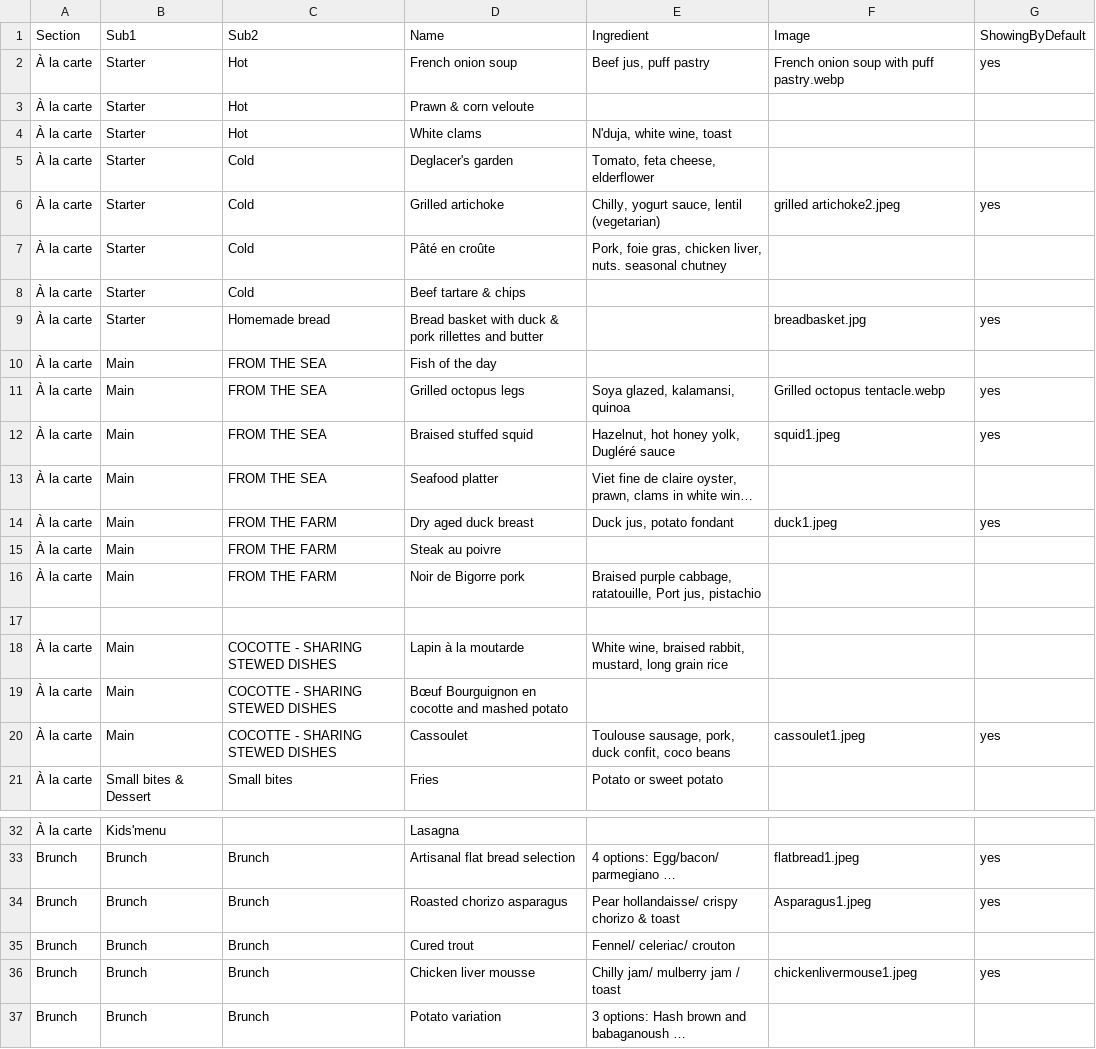
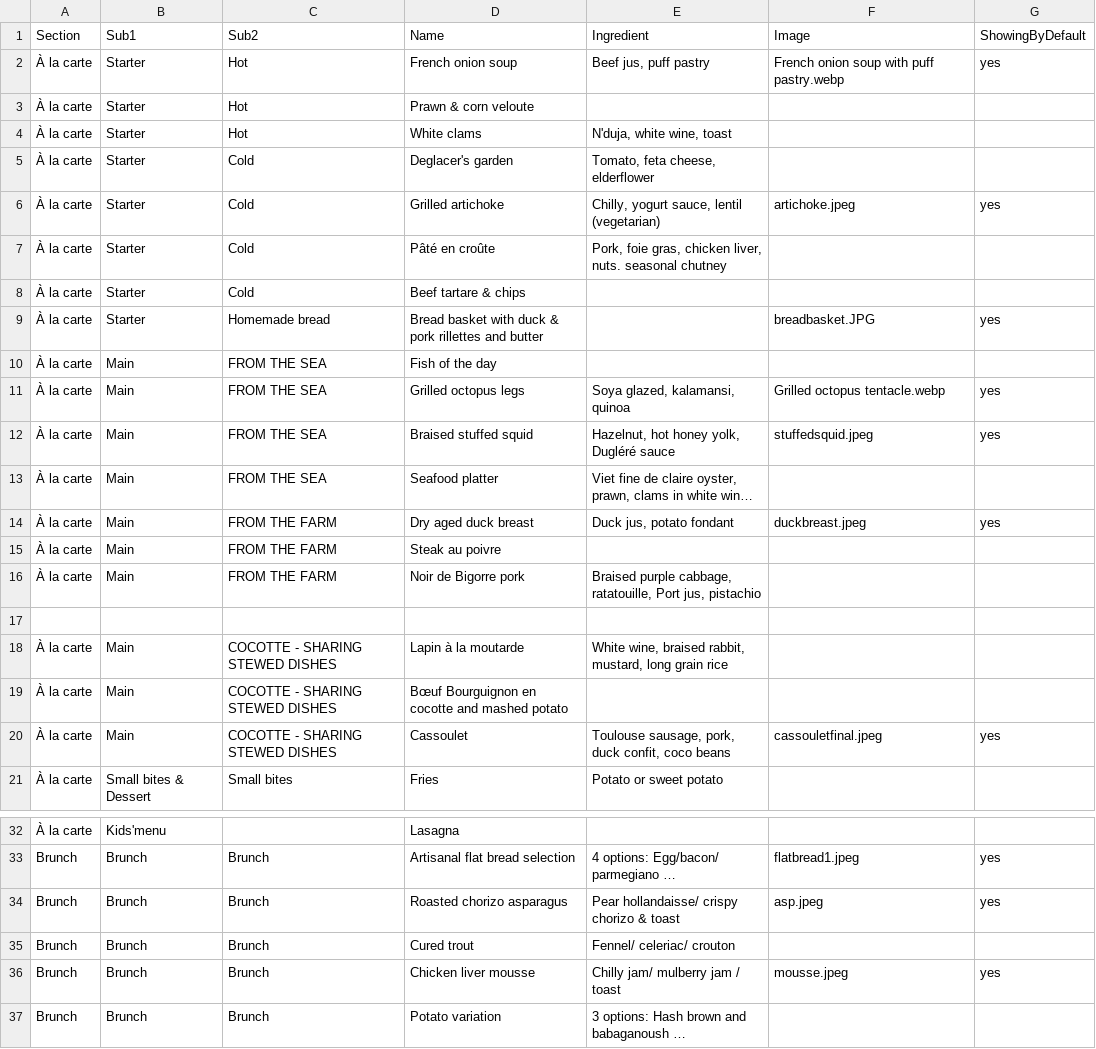
Before and after one commit to tiendao2501/tiendao2501, a CSV file: menu.csv, drawn as a sheet; only a part is shown, gaps mark what is left out; long unchanged cells end in …; the diff names each change by its address in the sheet, - before the commit and + after, or states it on an @@ line.

```diff
--- a/menu.csv
+++ b/menu.csv
-F6 (Image): grilled artichoke2.jpeg
+F6 (Image): artichoke.jpeg
-F9 (Image): breadbasket.jpg
+F9 (Image): breadbasket.JPG
-F12 (Image): squid1.jpeg
+F12 (Image): stuffedsquid.jpeg
-F14 (Image): duck1.jpeg
+F14 (Image): duckbreast.jpeg
-F20 (Image): cassoulet1.jpeg
+F20 (Image): cassouletfinal.jpeg
-F34 (Image): Asparagus1.jpeg
+F34 (Image): asp.jpeg
-F36 (Image): chickenlivermouse1.jpeg
+F36 (Image): mousse.jpeg
```
Also changed, not shown: events.csv, 44 other files.
